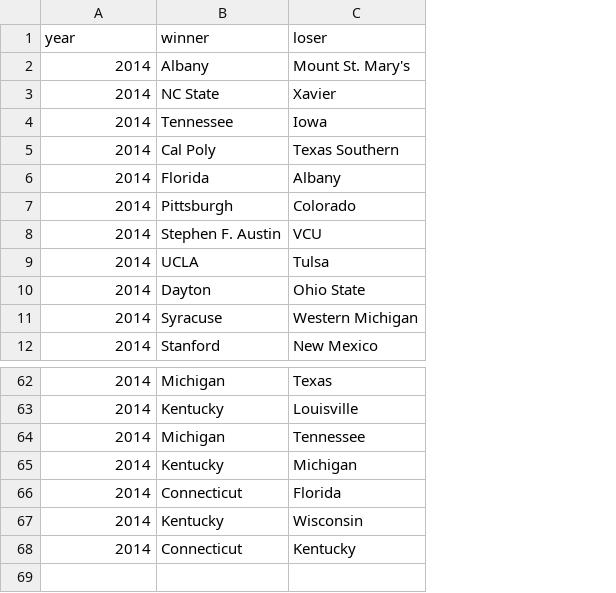
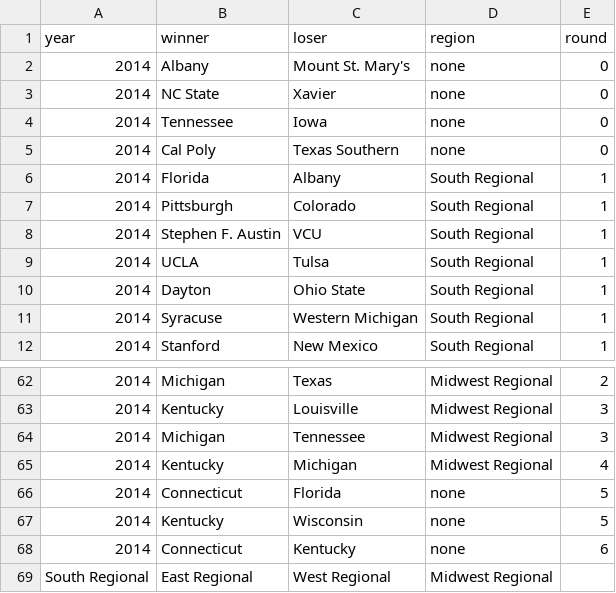
Before and after one commit to tvolsen/data-science-projects, a CSV file: march-madness/brackets/2014-bracket.csv, drawn as a sheet; only a part is shown, gaps mark what is left out; the diff names each change by its address in the sheet, - before the commit and + after, or states it on an @@ line.

```diff
--- a/march-madness/brackets/2014-bracket.csv
+++ b/march-madness/brackets/2014-bracket.csv
+column D (region), rows 2-12: none | none | none | none | South Regional | South Regional | South Regional | South Regional | South Regional | South Regional | South Regional; rows 62-68: Midwest Regional | Midwest Regional | Midwest Regional | Midwest Regional | none | none | none
+column E (round), rows 2-12: 0 | 0 | 0 | 0 | 1 | 1 | 1 | 1 | 1 | 1 | 1; rows 62-68: 2 | 3 | 3 | 4 | 5 | 5 | 6
+row 69: South Regional | East Regional | West Regional | Midwest Regional
```
Also changed, not shown: march-madness/brackets/2011-bracket.csv, march-madness/brackets/2012-bracket.csv, 17 other files.
